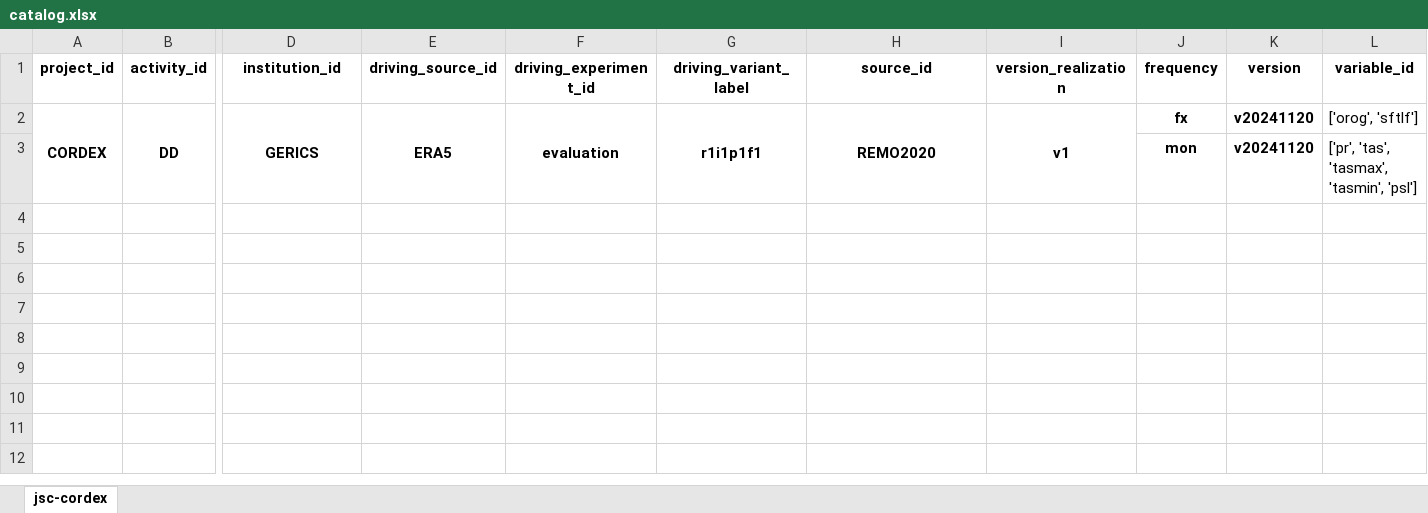
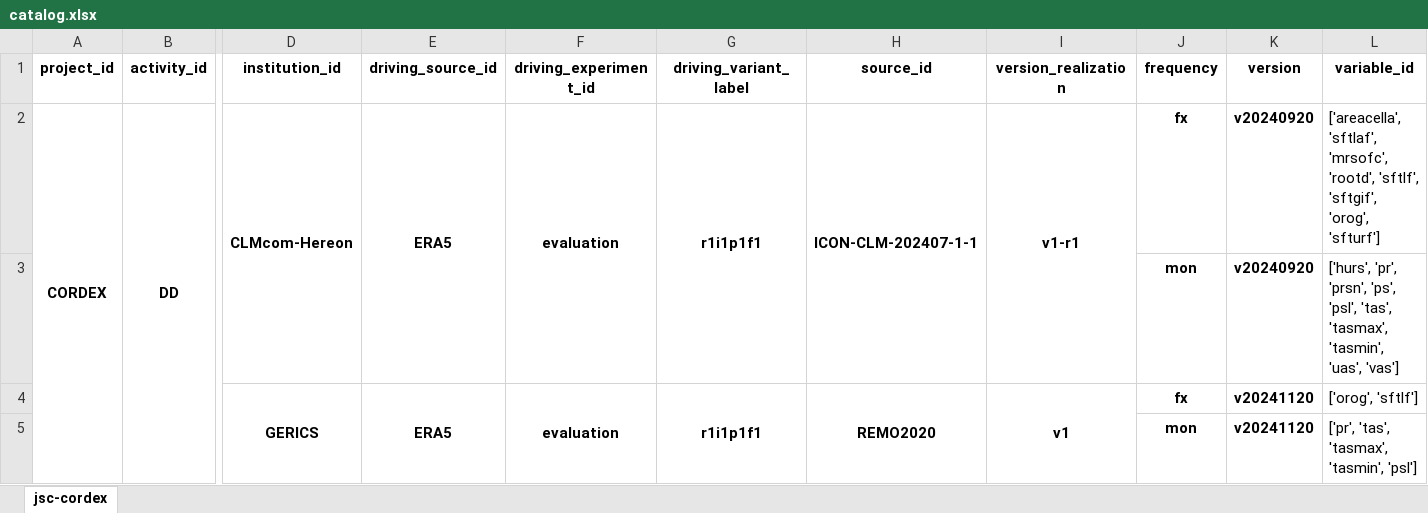
Before and after one commit to euro-cordex/joint-evaluation, an Excel workbook: catalog.xlsx, sheet jsc-cordex, drawn as a sheet; only a part is shown, gaps mark what is left out; values as stored, in another font and other column widths than the file's, no borders; removed rows and columns are numbered as before the commit, all else as after; rows hold the shown columns only; the diff names each change by its address in the sheet, - before the commit and + after, or states it on an @@ line.

Commit message:
catalog update

```diff
--- a/catalog.xlsx (sheet jsc-cordex)
+++ b/catalog.xlsx (sheet jsc-cordex)
-D2 (institution_id): GERICS
+D2 (institution_id): CLMcom-Hereon
-D2:D3 merged
+D2:D3 merged
-E2:E3 merged
+E2:E3 merged
-F2:F3 merged
+F2:F3 merged
-G2:G3 merged
+G2:G3 merged
-H2 (source_id): REMO2020
+H2 (source_id): ICON-CLM-202407-1-1
-H2:H3 merged
+H2:H3 merged
-I2 (version_realization): v1
+I2 (version_realization): v1-r1
-I2:I3 merged
+I2:I3 merged
-K2 (version): v20241120
+K2 (version): v20240920
-L2 (variable_id): ['orog', 'sftlf']
+L2 (variable_id): ['areacella', 'sftlaf', 'mrsofc', 'rootd', 'sftlf', 'sftgif', 'orog', 'sfturf']
+row 3:  |  |  |  |  |  |  |  | mon | v20240920 | ['hurs', 'pr', 'prsn', 'ps', 'psl', 'tas', 'tasmax', 'tasmin', 'uas', 'vas']
+row 4:  |  | GERICS | ERA5 | evaluation | r1i1p1f1 | REMO2020 | v1 | fx | v20241120 | ['orog', 'sftlf']
```
Also changed, not shown: 1 other file.
